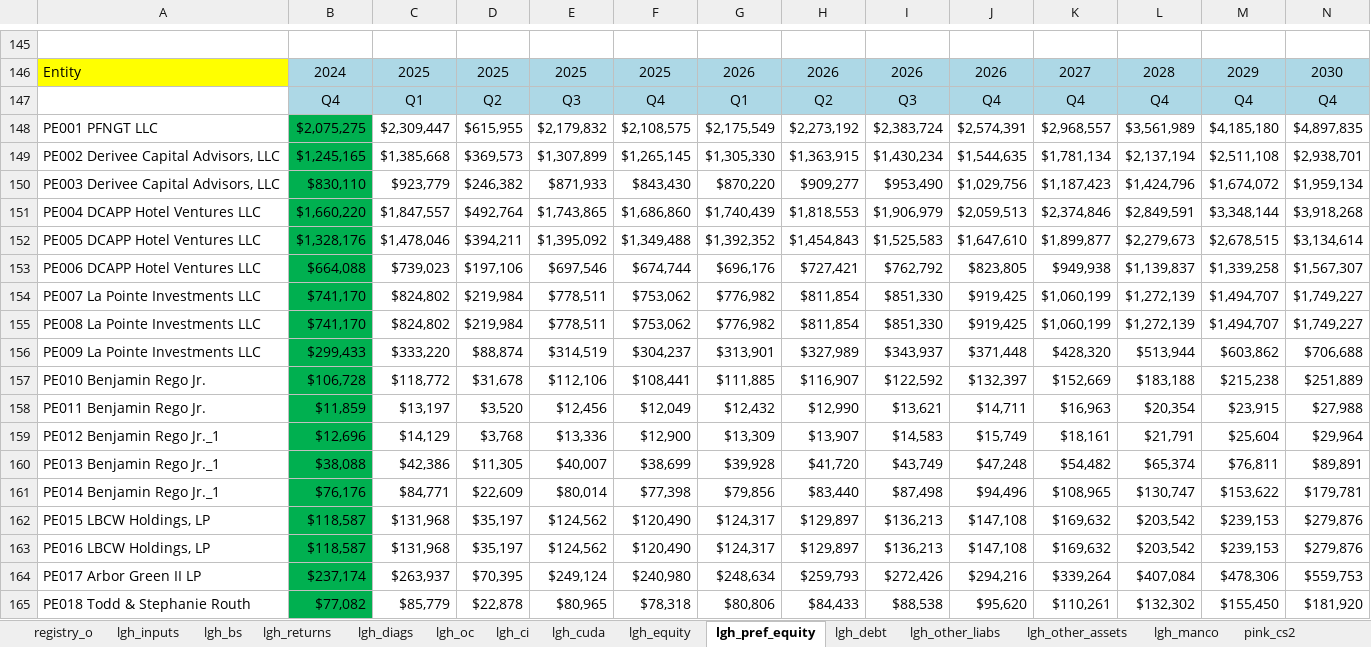
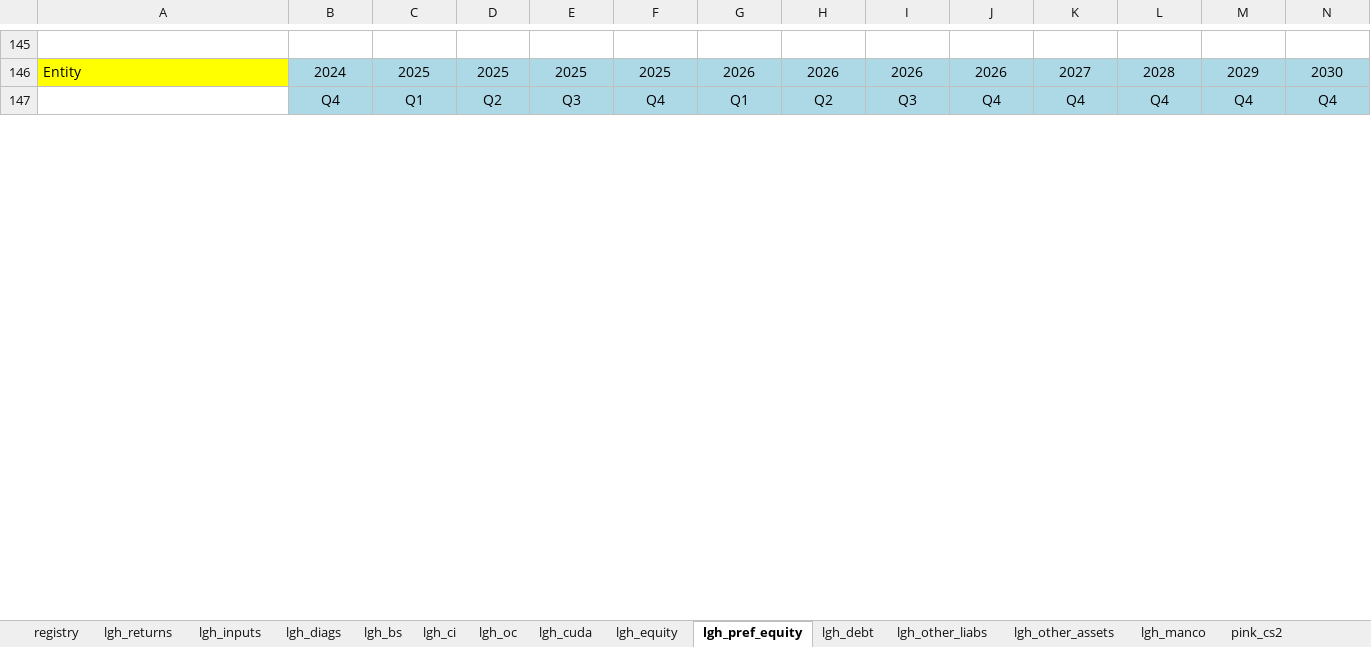
Before and after one commit to SKcoder01/lgh-financial-model, an Excel workbook: financial_model_excel_claude.xlsx, sheet lgh_pref_equity, drawn as a sheet; only a part is shown, gaps mark what is left out; values as stored, in another font and other column widths than the file's, no borders; removed rows and columns are numbered as before the commit, all else as after; rows hold the shown columns only; the diff covers the shown part only; the diff names each change by its address in the sheet, - before the commit and + after, or states it on an @@ line.

```diff
--- a/financial_model_excel_claude.xlsx (sheet lgh_pref_equity)
+++ b/financial_model_excel_claude.xlsx (sheet lgh_pref_equity)
-sheet tab: registry_o
+sheet tab: registry
@@ sheet tab order changed: registry | lgh_returns | lgh_inputs | lgh_diags | lgh_bs | lgh_ci | lgh_oc | lgh_cuda | lgh_equity | lgh_pref_equity | lgh_debt | lgh_other_liabs | lgh_other_assets | lgh_manco | pink_cs2 @@
-row 148: PE001 PFNGT LLC | $2,075,275 | $2,309,447 | $615,955 | $2,179,832 | $2,108,575 | $2,175,549 | $2,273,192 | $2,383,724 | $2,574,391 | $2,968,557 | $3,561,989 | $4,185,180 | $4,897,835
-row 149: PE002 Derivee Capital Advisors, LLC | $1,245,165 | $1,385,668 | $369,573 | $1,307,899 | $1,265,145 | $1,305,330 | $1,363,915 | $1,430,234 | $1,544,635 | $1,781,134 | $2,137,194 | $2,511,108 | $2,938,701
-row 150: PE003 Derivee Capital Advisors, LLC | $830,110 | $923,779 | $246,382 | $871,933 | $843,430 | $870,220 | $909,277 | $953,490 | $1,029,756 | $1,187,423 | $1,424,796 | $1,674,072 | $1,959,134
-row 151: PE004 DCAPP Hotel Ventures LLC | $1,660,220 | $1,847,557 | $492,764 | $1,743,865 | $1,686,860 | $1,740,439 | $1,818,553 | $1,906,979 | $2,059,513 | $2,374,846 | $2,849,591 | $3,348,144 | $3,918,268
-row 152: PE005 DCAPP Hotel Ventures LLC | $1,328,176 | $1,478,046 | $394,211 | $1,395,092 | $1,349,488 | $1,392,352 | $1,454,843 | $1,525,583 | $1,647,610 | $1,899,877 | $2,279,673 | $2,678,515 | $3,134,614
-row 153: PE006 DCAPP Hotel Ventures LLC | $664,088 | $739,023 | $197,106 | $697,546 | $674,744 | $696,176 | $727,421 | $762,792 | $823,805 | $949,938 | $1,139,837 | $1,339,258 | $1,567,307
-row 154: PE007 La Pointe Investments LLC | $741,170 | $824,802 | $219,984 | $778,511 | $753,062 | $776,982 | $811,854 | $851,330 | $919,425 | $1,060,199 | $1,272,139 | $1,494,707 | $1,749,227
-row 155: PE008 La Pointe Investments LLC | $741,170 | $824,802 | $219,984 | $778,511 | $753,062 | $776,982 | $811,854 | $851,330 | $919,425 | $1,060,199 | $1,272,139 | $1,494,707 | $1,749,227
-row 156: PE009 La Pointe Investments LLC | $299,433 | $333,220 | $88,874 | $314,519 | $304,237 | $313,901 | $327,989 | $343,937 | $371,448 | $428,320 | $513,944 | $603,862 | $706,688
-row 157: PE010 Benjamin Rego Jr. | $106,728 | $118,772 | $31,678 | $112,106 | $108,441 | $111,885 | $116,907 | $122,592 | $132,397 | $152,669 | $183,188 | $215,238 | $251,889
-row 158: PE011 Benjamin Rego Jr. | $11,859 | $13,197 | $3,520 | $12,456 | $12,049 | $12,432 | $12,990 | $13,621 | $14,711 | $16,963 | $20,354 | $23,915 | $27,988
-row 159: PE012 Benjamin Rego Jr._1 | $12,696 | $14,129 | $3,768 | $13,336 | $12,900 | $13,309 | $13,907 | $14,583 | $15,749 | $18,161 | $21,791 | $25,604 | $29,964
-row 160: PE013 Benjamin Rego Jr._1 | $38,088 | $42,386 | $11,305 | $40,007 | $38,699 | $39,928 | $41,720 | $43,749 | $47,248 | $54,482 | $65,374 | $76,811 | $89,891
-row 161: PE014 Benjamin Rego Jr._1 | $76,176 | $84,771 | $22,609 | $80,014 | $77,398 | $79,856 | $83,440 | $87,498 | $94,496 | $108,965 | $130,747 | $153,622 | $179,781
-row 162: PE015 LBCW Holdings, LP | $118,587 | $131,968 | $35,197 | $124,562 | $120,490 | $124,317 | $129,897 | $136,213 | $147,108 | $169,632 | $203,542 | $239,153 | $279,876
-row 163: PE016 LBCW Holdings, LP | $118,587 | $131,968 | $35,197 | $124,562 | $120,490 | $124,317 | $129,897 | $136,213 | $147,108 | $169,632 | $203,542 | $239,153 | $279,876
-row 164: PE017 Arbor Green II LP | $237,174 | $263,937 | $70,395 | $249,124 | $240,980 | $248,634 | $259,793 | $272,426 | $294,216 | $339,264 | $407,084 | $478,306 | $559,753
-row 165: PE018 Todd & Stephanie Routh | $77,082 | $85,779 | $22,878 | $80,965 | $78,318 | $80,806 | $84,433 | $88,538 | $95,620 | $110,261 | $132,302 | $155,450 | $181,920
```
Also changed, not shown: 33 added rows, 15 removed rows, 18 edited cells and cell formats elsewhere in this sheet, sheet c12_d&s, sheet c12_oc, sheet lgh_diags, sheet c12_hm, sheet lgh_bs, sheet lgh_oc, 18 more sheets, other sheet tabs, formulas that keep their value, hidden cells.
